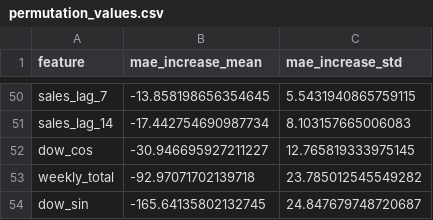
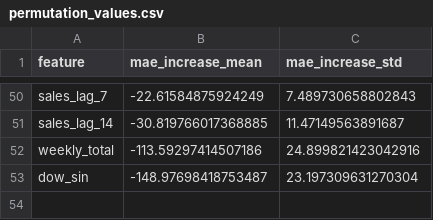
Before and after one commit to Mattytomo365/Comparative-Forecasting-Analysis, a CSV file: results/permutation_values.csv, drawn as a sheet; only a part is shown, gaps mark what is left out; removed rows and columns are numbered as before the commit, all else as after; the diff covers the shown part only; the diff names each change by its address in the sheet, - before the commit and + after, or states it on an @@ line.

```diff
--- a/results/permutation_values.csv
+++ b/results/permutation_values.csv
-B50 (mae_increase_mean): -13.858198656354645
+B50 (mae_increase_mean): -22.61584875924249
-C50 (mae_increase_std): 5.5431940865759115
+C50 (mae_increase_std): 7.489730658802843
-B51 (mae_increase_mean): -17.442754690987734
+B51 (mae_increase_mean): -30.819766017368885
-C51 (mae_increase_std): 8.103157665006083
+C51 (mae_increase_std): 11.47149563891687
-row 52: dow_cos | -30.946695927211227 | 12.765819333975145
-B52 (mae_increase_mean): -92.97071702139718
+B52 (mae_increase_mean): -113.59297414507186
-C52 (mae_increase_std): 23.785012545549282
+C52 (mae_increase_std): 24.899821423042916
-B53 (mae_increase_mean): -165.64135802132745
+B53 (mae_increase_mean): -148.97698418753487
-C53 (mae_increase_std): 24.847679748720687
+C53 (mae_increase_std): 23.197309631270304
```
Also changed, not shown: 11 added rows, 11 removed rows, 11 moved rows and 20 edited cells elsewhere in this file, 17 other files.
